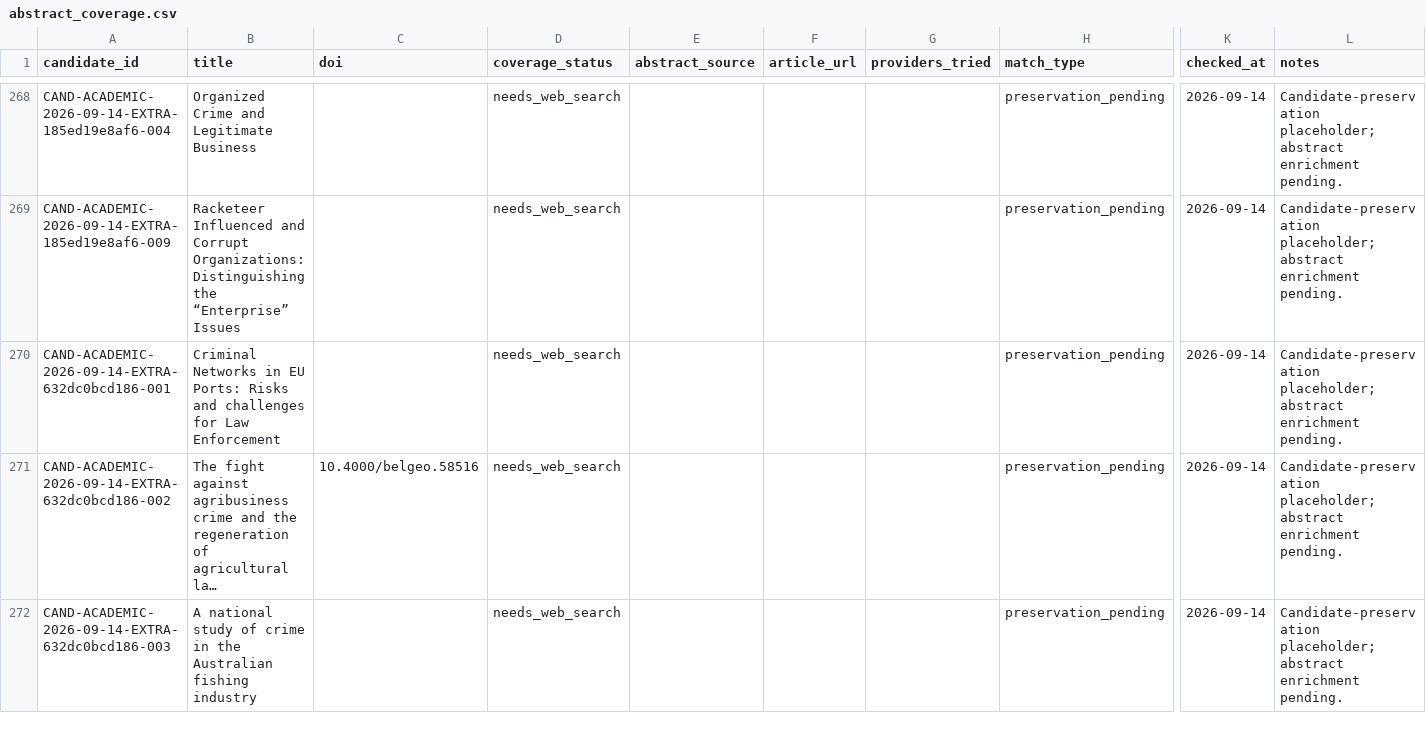
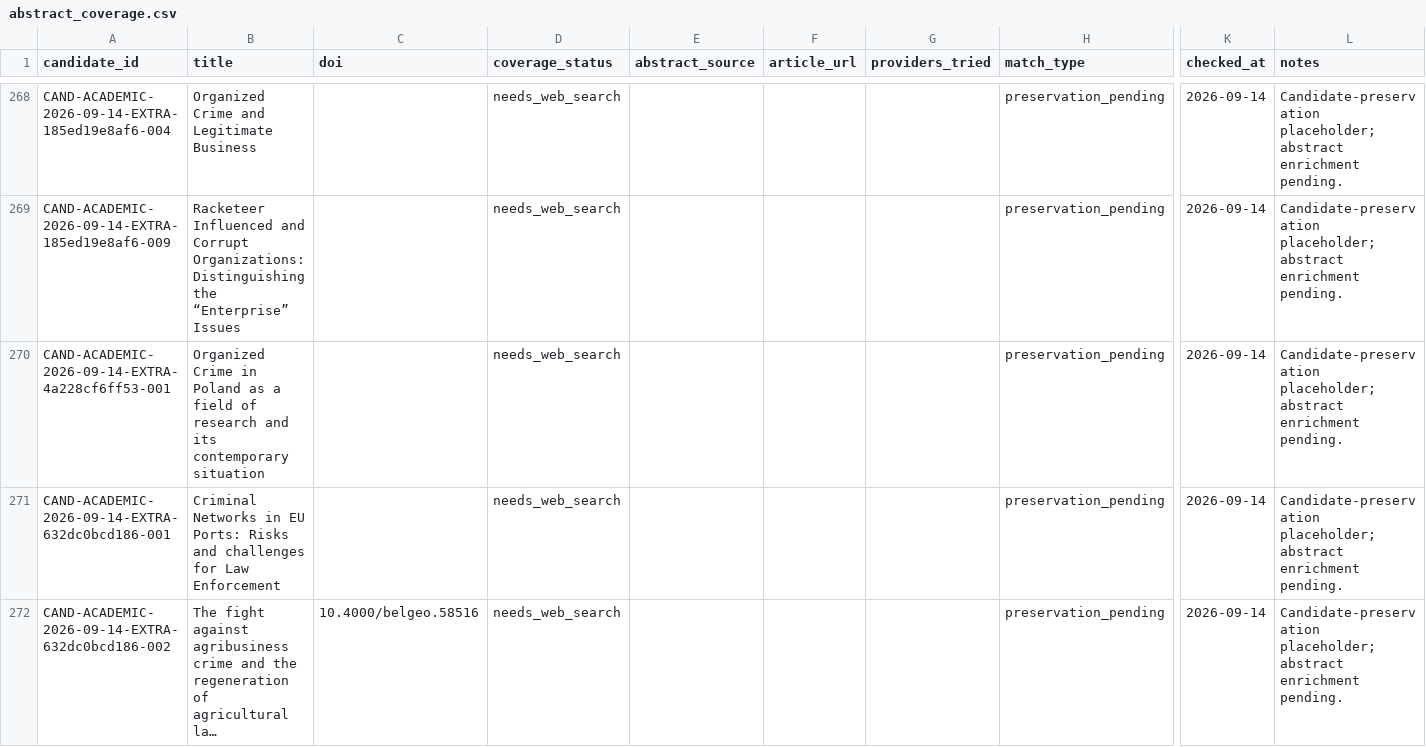
Before and after one commit to colazeta/criminal_infiltration_in_legal_economy_review, a CSV file: data/curation/abstract_coverage.csv, drawn as a sheet; only a part is shown, gaps mark what is left out; the shorter side is filled out with more unchanged rows; long unchanged cells end in …; rows hold the shown columns only; the diff names each change by its address in the sheet, - before the commit and + after, or states it on an @@ line.

```diff
--- a/data/curation/abstract_coverage.csv
+++ b/data/curation/abstract_coverage.csv
+row 270: CAND-ACADEMIC-2026-09-14-EXTRA-4a228cf6ff53-001 | Organized Crime in Poland as a field of research and its contemporary situation |  | needs_web_search |  |  |  | preservation_pending | 2026-09-14 | Candidate-preservation placeholder; abstract enrichment pending.
```
Also changed, not shown: data/curation/access_coverage.csv, data/curation/retrieval_coverage.csv, 4 other files.
